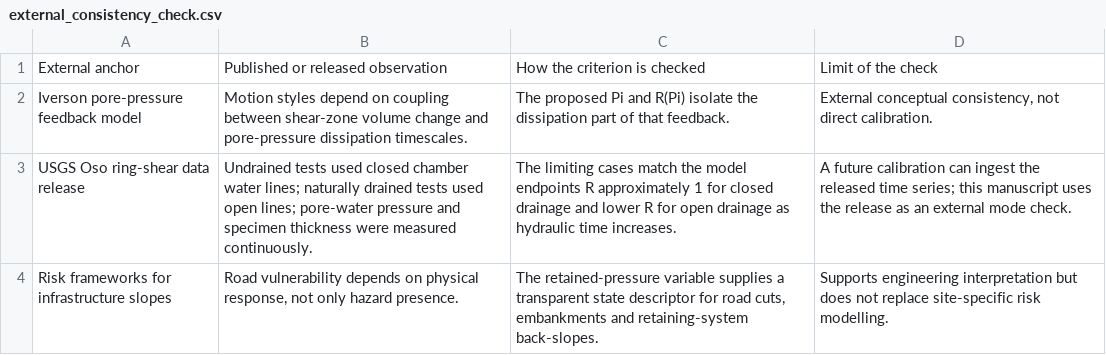
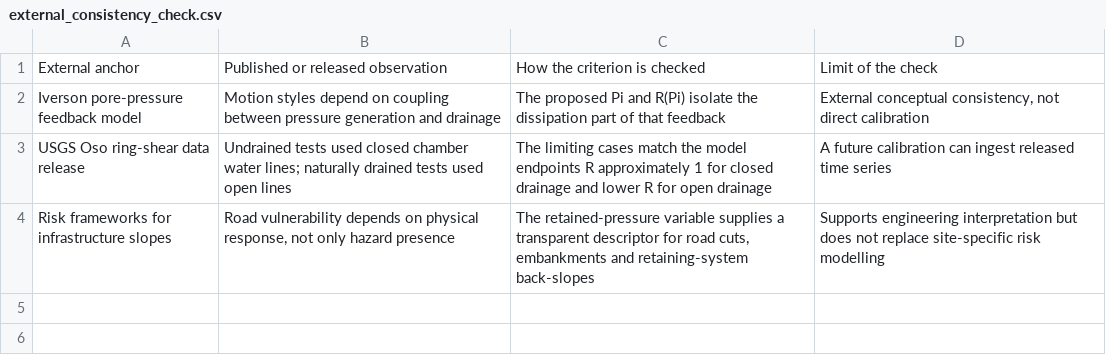
Before and after one commit to gabrielmontufar/spectral-dynamic-consolidation-supplementary, a CSV file: external_consistency_check.csv, drawn as a sheet.

```diff
--- a/external_consistency_check.csv
+++ b/external_consistency_check.csv
@@ -1,4 +1,4 @@
 External anchor,Published or released observation,How the criterion is checked,Limit of the check
-Iverson pore-pressure feedback model,Motion styles depend on coupling between shear-zone volume change and pore-pressure dissipation timescales.,The proposed Pi and R(Pi) isolate the dissipation part of that feedback.,"External conceptual consistency, not direct calibration."
-USGS Oso ring-shear data release,Undrained tests used closed chamber water lines; naturally drained tests used open lines; pore-water pressure and specimen thickness were measured continuously.,The limiting cases match the model endpoints R approximately 1 for closed drainage and lower R for open drainage as hydraulic time increases.,A future calibration can ingest the released time series; this manuscript uses the release as an external mode check.
-Risk frameworks for infrastructure slopes,"Road vulnerability depends on physical response, not only hazard presence.","The retained-pressure variable supplies a transparent state descriptor for road cuts, embankments and retaining-system back-slopes.",Supports engineering interpretation but does not replace site-specific risk modelling.
+Iverson pore-pressure feedback model,Motion styles depend on coupling between pressure generation and drainage,The proposed Pi and R(Pi) isolate the dissipation part of that feedback,"External conceptual consistency, not direct calibration"
+USGS Oso ring-shear data release,Undrained tests used closed chamber water lines; naturally drained tests used open lines,The limiting cases match the model endpoints R approximately 1 for closed drainage and lower R for open drainage,A future calibration can ingest released time series
+Risk frameworks for infrastructure slopes,"Road vulnerability depends on physical response, not only hazard presence","The retained-pressure variable supplies a transparent descriptor for road cuts, embankments and retaining-system back-slopes",Supports engineering interpretation but does not replace site-specific risk modelling
```
Also changed, not shown: benchmark_cases.csv, convergence_checks.csv, 13 other files.
